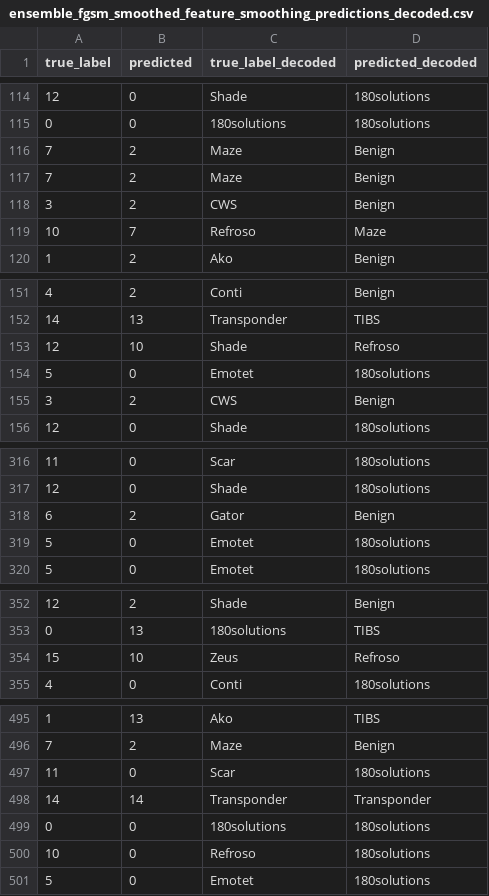
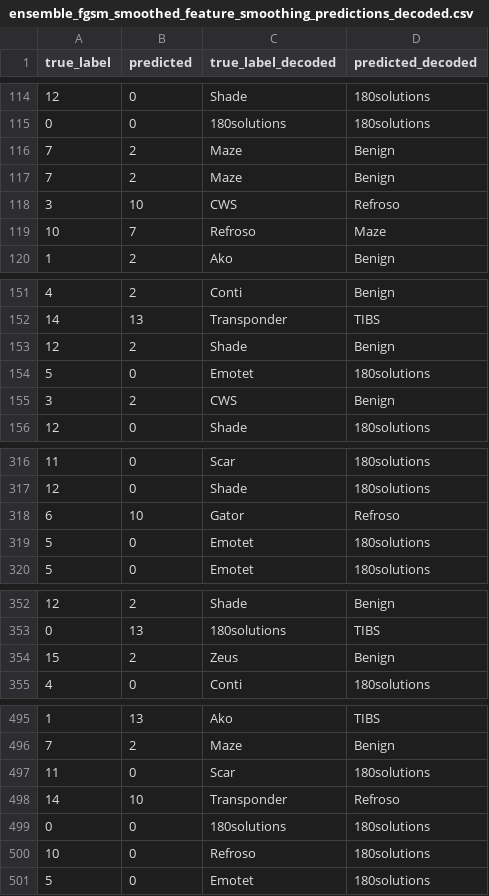
Before and after one commit to UniSA-ICT-2025-SP1-P2/capstone_project, a CSV file: prototype/defence_prototype/results/ensemble_fgsm_smoothed_feature_smoothing_predictions_decoded.csv, drawn as a sheet; only a part is shown, gaps mark what is left out; the diff covers the shown part only.

```diff
--- a/prototype/defence_prototype/results/ensemble_fgsm_smoothed_feature_smoothing_predictions_decoded.csv
+++ b/prototype/defence_prototype/results/ensemble_fgsm_smoothed_feature_smoothing_predictions_decoded.csv
@@ -117,3 +117,3 @@ true_label,predicted,true_label_decoded,predicted_decoded
 7,2,Maze,Benign
-3,2,CWS,Benign
+3,10,CWS,Refroso
 10,7,Refroso,Maze
@@ -152,3 +152,3 @@ true_label,predicted,true_label_decoded,predicted_decoded
 14,13,Transponder,TIBS
-12,10,Shade,Refroso
+12,2,Shade,Benign
 5,0,Emotet,180solutions
@@ -317,3 +317,3 @@ true_label,predicted,true_label_decoded,predicted_decoded
 12,0,Shade,180solutions
-6,2,Gator,Benign
+6,10,Gator,Refroso
 5,0,Emotet,180solutions
@@ -353,3 +353,3 @@ true_label,predicted,true_label_decoded,predicted_decoded
 0,13,180solutions,TIBS
-15,10,Zeus,Refroso
+15,2,Zeus,Benign
 4,0,Conti,180solutions
@@ -497,3 +497,3 @@ true_label,predicted,true_label_decoded,predicted_decoded
 11,0,Scar,180solutions
-14,14,Transponder,Transponder
+14,10,Transponder,Refroso
 0,0,180solutions,180solutions
```
Also changed, not shown: 10 added rows, 10 removed rows, 2 moved rows and 8 edited cells elsewhere in this file, prototype/defence_prototype/results/ensemble_clean_smoothed_feature_smoothing_predictions_decoded.csv, prototype/defence_prototype/results/ensemble_pgd_smoothed_feature_smoothing_predictions_decoded.csv, 16 other files.
